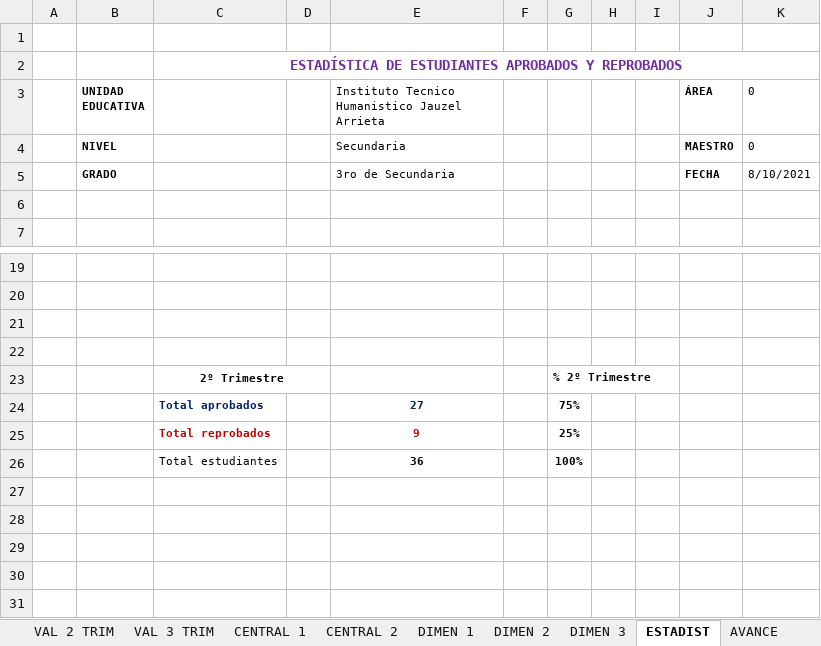
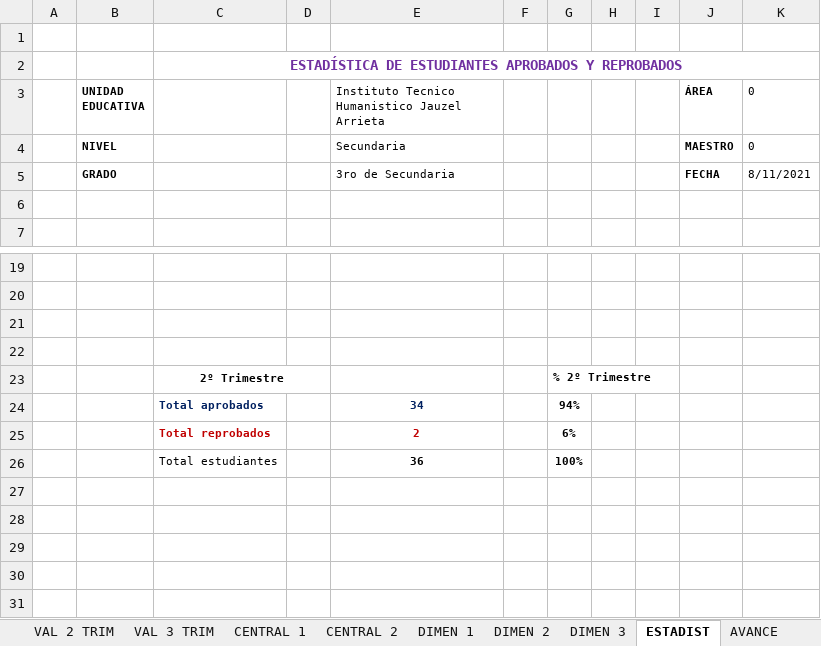
Before and after one commit to jocrock/calificaciones, an Excel workbook: 3ro secundaria arrieta lista y notas programacion visual.xlsm, sheet ESTADIST, drawn as a sheet; only a part is shown, gaps mark what is left out; values as stored, in another font and other column widths than the file's, no borders; charts and pictures not drawn; removed rows and columns are numbered as before the commit, all else as after; the diff names each change by its address in the sheet, - before the commit and + after, or states it on an @@ line.

```diff
--- a/3ro secundaria arrieta lista y notas programacion visual.xlsm (sheet ESTADIST)
+++ b/3ro secundaria arrieta lista y notas programacion visual.xlsm (sheet ESTADIST)
-K5 (0): 8/10/2021
+K5 (0): 8/11/2021
-row 24:  |  | Total aprobados |  | 27 |  | 75%
-row 25:  |  | Total reprobados |  | 9 |  | 25%
+row 24:  |  | Total aprobados |  | 34 |  | 94%
+row 25:  |  | Total reprobados |  | 2 |  | 6%
```
Also changed, not shown: sheet VAL 2 TRIM, sheet Informe Resumido Rendimiento, sheet CENTRAL 1, sheet CENTRAL 2, sheet EST_DEST, sheet DIMEN 2, 9 more sheets, formulas that keep their value, hidden cells, charts or pictures, 2do secundaria arrieta lista y notas programacion visual(Recuperado automáticamente).xlsm, 4to secundaria arrieta lista y notas programacion visual.xlsm, 4 other files.
